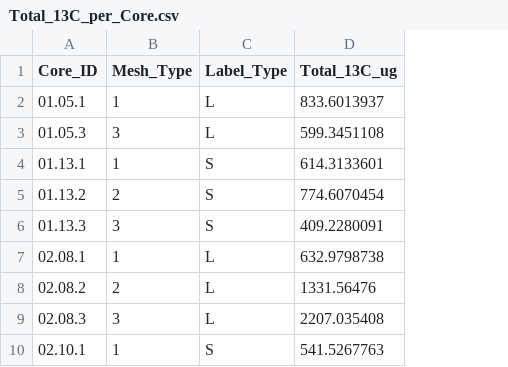
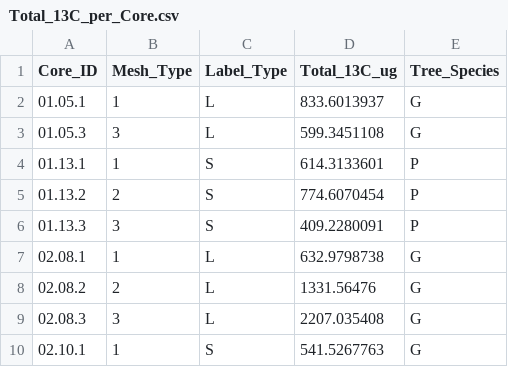
Before and after one commit to kennarewcastle/CR_13C_PLFA_R, a CSV file: Total_13C_per_Core.csv, drawn as a sheet; only a part is shown; the diff names each change by its address in the sheet, - before the commit and + after, or states it on an @@ line.

Commit message:
Added a column to list tree species for each core.

```diff
--- a/Total_13C_per_Core.csv
+++ b/Total_13C_per_Core.csv
+column E (Tree_Species), rows 2-10: G | G | P | P | P | G | G | G | G
```
